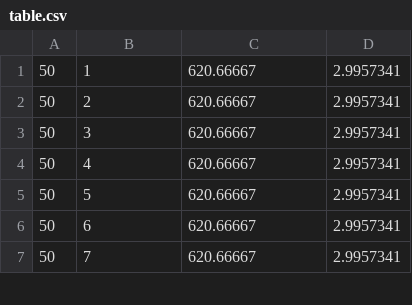
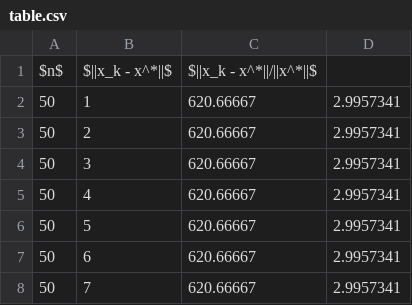
Before and after one commit to Dmozze/optimization-methods, a CSV file: third-lab/tex/lu/table.csv, drawn as a sheet; only a part is shown; the diff names each change by its address in the sheet, - before the commit and + after, or states it on an @@ line.

```diff
--- a/third-lab/tex/lu/table.csv
+++ b/third-lab/tex/lu/table.csv
+row 1: $n$ | $||x_k - x^*||$ | $||x_k - x^*||/||x^*||$
```
Also changed, not shown: third-lab/tex/gauss/table.csv, third-lab/tex/lu/table_hilbert.csv, 4 other files.
